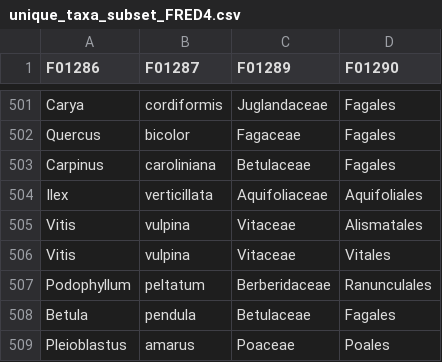
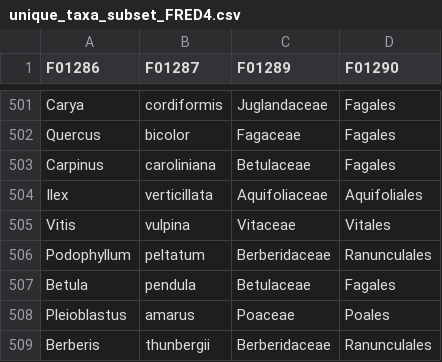
Before and after one commit to anoban/wsu, a CSV file: data/chapter2/FRED/subsets/unique_taxa_subset_FRED4.csv, drawn as a sheet; only a part is shown, gaps mark what is left out; the shorter side is filled out with more unchanged rows.

Commit message:
new file:   data/chapter2/FRED/subsets/rd_srl_rtd_FRED4_1301sp_averaged_logged.csv 	modified:   data/chapter2/FRED/subsets/unique_taxa_subset_FRED4.csv 	modified:   notebooks/chapter_02/paper-draft.ipynb

```diff
--- a/data/chapter2/FRED/subsets/unique_taxa_subset_FRED4.csv
+++ b/data/chapter2/FRED/subsets/unique_taxa_subset_FRED4.csv
@@ -504,3 +504,2 @@ Carpinus,caroliniana,Betulaceae,Fagales
 Ilex,verticillata,Aquifoliaceae,Aquifoliales
-Vitis,vulpina,Vitaceae,Alismatales
 Vitis,vulpina,Vitaceae,Vitales
```
Also changed, not shown: 2 other files.
